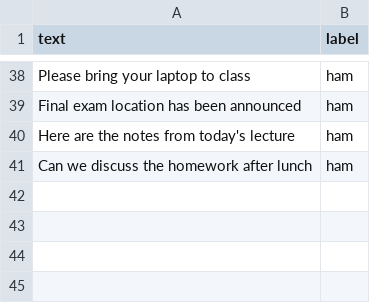
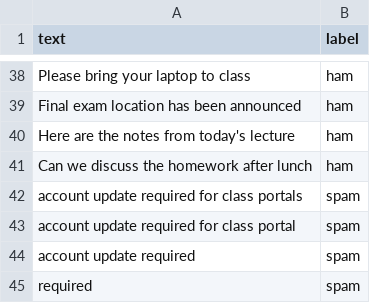
Before and after one commit to flosure23/jnu-pipe-kjy, a CSV file: SpamCheck/ml/data/train.csv, drawn as a sheet; only a part is shown, gaps mark what is left out; the diff names each change by its address in the sheet, - before the commit and + after, or states it on an @@ line.

```diff
--- a/SpamCheck/ml/data/train.csv
+++ b/SpamCheck/ml/data/train.csv
+row 42: account update required for class portals | spam
+row 43: account update required for class portal | spam
+row 44: account update required | spam
+row 45: required | spam
```
Also changed, not shown: 5 other files.
